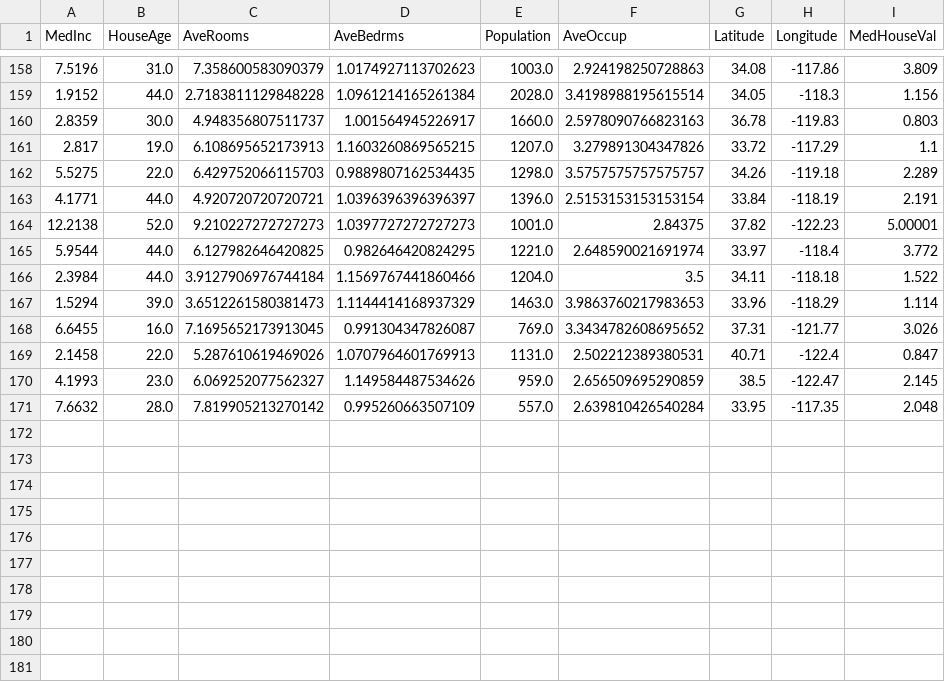
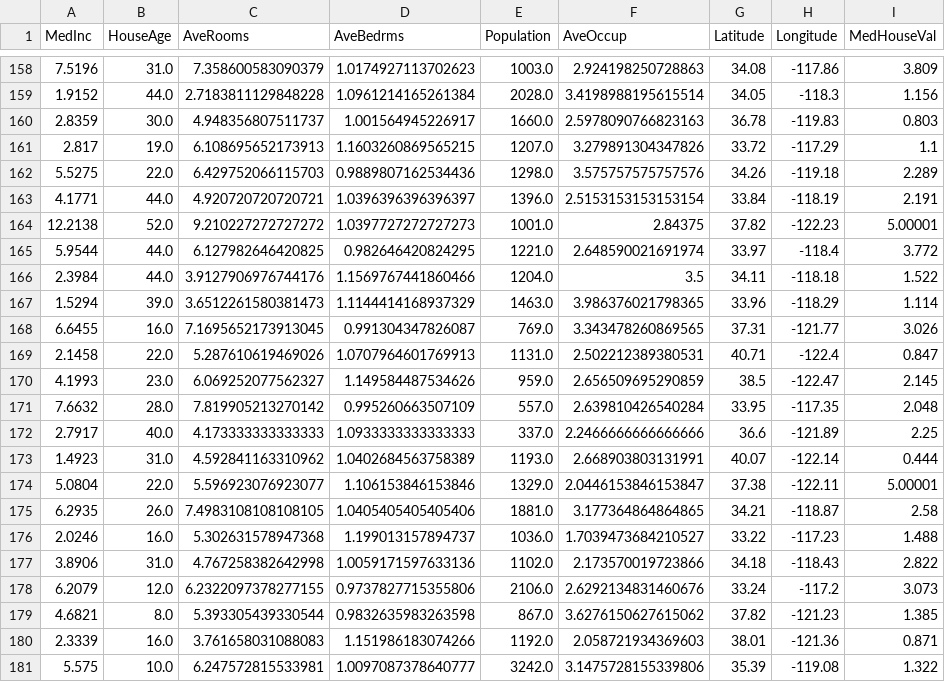
Before and after one commit to oecorrechag/boku, a CSV file: data/raw/housing_data_raw.csv, drawn as a sheet; only a part is shown, gaps mark what is left out.

Commit message:
Saved DataFrame raw

```diff
--- a/data/raw/housing_data_raw.csv
+++ b/data/raw/housing_data_raw.csv
@@ -161,9 +161,9 @@
 2.817,19.0,6.108695652173913,1.1603260869565215,1207.0,3.279891304347826,33.72,-117.29,1.1
-5.5275,22.0,6.429752066115703,0.9889807162534435,1298.0,3.5757575757575757,34.26,-119.18,2.289
+5.5275,22.0,6.429752066115703,0.9889807162534436,1298.0,3.575757575757576,34.26,-119.18,2.289
 4.1771,44.0,4.920720720720721,1.0396396396396397,1396.0,2.5153153153153154,33.84,-118.19,2.191
-12.2138,52.0,9.210227272727273,1.0397727272727273,1001.0,2.84375,37.82,-122.23,5.00001
+12.2138,52.0,9.210227272727272,1.0397727272727273,1001.0,2.84375,37.82,-122.23,5.00001
 5.9544,44.0,6.127982646420825,0.982646420824295,1221.0,2.648590021691974,33.97,-118.4,3.772
-2.3984,44.0,3.9127906976744184,1.1569767441860466,1204.0,3.5,34.11,-118.18,1.522
-1.5294,39.0,3.6512261580381473,1.1144414168937329,1463.0,3.9863760217983653,33.96,-118.29,1.114
-6.6455,16.0,7.1695652173913045,0.991304347826087,769.0,3.3434782608695652,37.31,-121.77,3.026
+2.3984,44.0,3.9127906976744176,1.1569767441860466,1204.0,3.5,34.11,-118.18,1.522
+1.5294,39.0,3.6512261580381473,1.1144414168937329,1463.0,3.986376021798365,33.96,-118.29,1.114
+6.6455,16.0,7.1695652173913045,0.991304347826087,769.0,3.343478260869565,37.31,-121.77,3.026
 2.1458,22.0,5.287610619469026,1.0707964601769913,1131.0,2.502212389380531,40.71,-122.4,0.847
@@ -171 +171,11 @@
 7.6632,28.0,7.819905213270142,0.995260663507109,557.0,2.639810426540284,33.95,-117.35,2.048
+2.7917,40.0,4.173333333333333,1.0933333333333333,337.0,2.2466666666666666,36.6,-121.89,2.25
+1.4923,31.0,4.592841163310962,1.0402684563758389,1193.0,2.668903803131991,40.07,-122.14,0.444
+5.0804,22.0,5.596923076923077,1.106153846153846,1329.0,2.0446153846153847,37.38,-122.11,5.00001
+6.2935,26.0,7.4983108108108105,1.0405405405405406,1881.0,3.177364864864865,34.21,-118.87,2.58
+2.0246,16.0,5.302631578947368,1.199013157894737,1036.0,1.7039473684210527,33.22,-117.23,1.488
+3.8906,31.0,4.767258382642998,1.0059171597633136,1102.0,2.173570019723866,34.18,-118.43,2.822
+6.2079,12.0,6.2322097378277155,0.9737827715355806,2106.0,2.6292134831460676,33.24,-117.2,3.073
+4.6821,8.0,5.393305439330544,0.9832635983263598,867.0,3.6276150627615062,37.82,-121.23,1.385
+2.3339,16.0,3.761658031088083,1.151986183074266,1192.0,2.058721934369603,38.01,-121.36,0.871
+5.575,10.0,6.247572815533981,1.0097087378640777,3242.0,3.1475728155339806,35.39,-119.08,1.322
```
